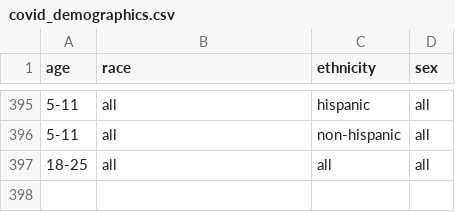
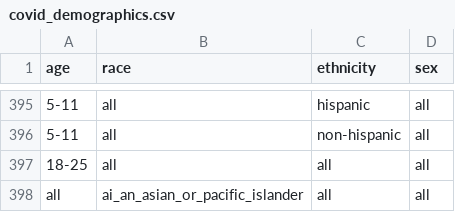
Before and after one commit to act-now-coalition/can-scrapers, a CSV file: can_tools/bootstrap_data/covid_demographics.csv, drawn as a sheet; only a part is shown, gaps mark what is left out; the diff names each change by its address in the sheet, - before the commit and + after, or states it on an @@ line.

```diff
--- a/can_tools/bootstrap_data/covid_demographics.csv
+++ b/can_tools/bootstrap_data/covid_demographics.csv
+row 398: all | ai_an_asian_or_pacific_islander | all | all
```
Also changed, not shown: 3 other files.
